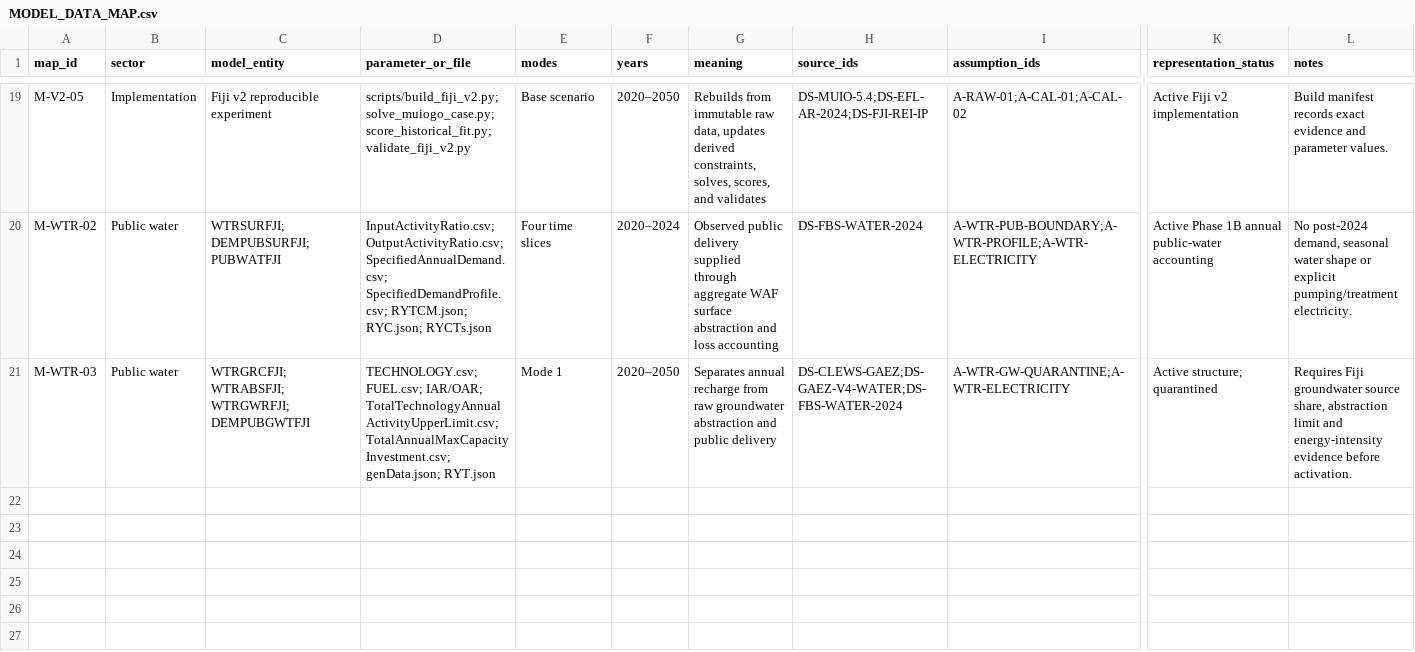
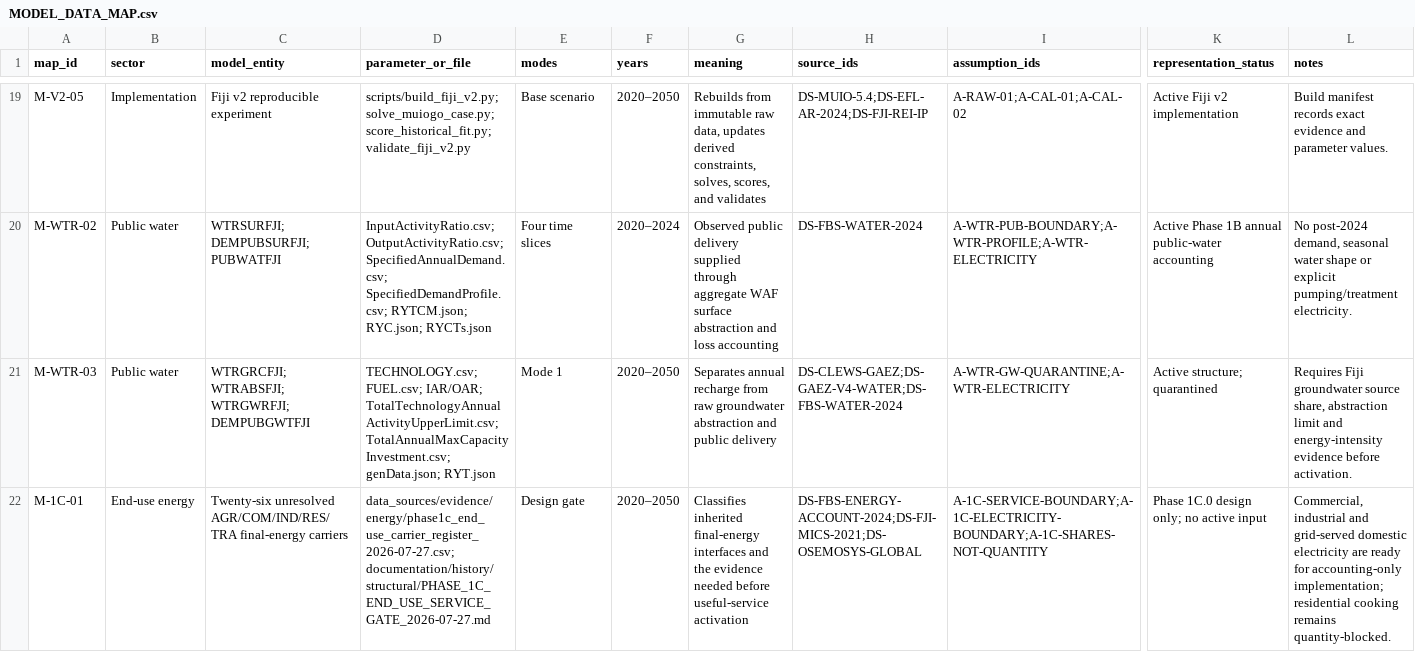
Before and after one commit to EAPD-DRB/CLEWs-FJI, a CSV file: Fiji_v2_CLEWs_calibration/data_sources/MODEL_DATA_MAP.csv, drawn as a sheet; only a part is shown, gaps mark what is left out; rows hold the shown columns only; the diff names each change by its address in the sheet, - before the commit and + after, or states it on an @@ line.

```diff
--- a/Fiji_v2_CLEWs_calibration/data_sources/MODEL_DATA_MAP.csv
+++ b/Fiji_v2_CLEWs_calibration/data_sources/MODEL_DATA_MAP.csv
+row 22: M-1C-01 | End-use energy | Twenty-six unresolved AGR/COM/IND/RES/TRA final-energy carriers | data_sources/evidence/energy/phase1c_end_use_carrier_register_2026-07-27.csv; documentation/history/structural/PHASE_1C_END_USE_SERVICE_GATE_2026-07-27.md | Design gate | 2020–2050 | Classifies inherited final-energy interfaces and the evidence needed before useful-service activation | DS-FBS-ENERGY-ACCOUNT-2024;DS-FJI-MICS-2021;DS-OSEMOSYS-GLOBAL | A-1C-SERVICE-BOUNDARY;A-1C-ELECTRICITY-BOUNDARY;A-1C-SHARES-NOT-QUANTITY | Phase 1C.0 design only; no active input | Commercial, industrial and grid-served domestic electricity are ready for accounting-only implementation; residential cooking remains quantity-blocked.
```
Also changed, not shown: Fiji_v2_CLEWs_calibration/data_sources/ASSUMPTIONS.csv, 10 other files.
